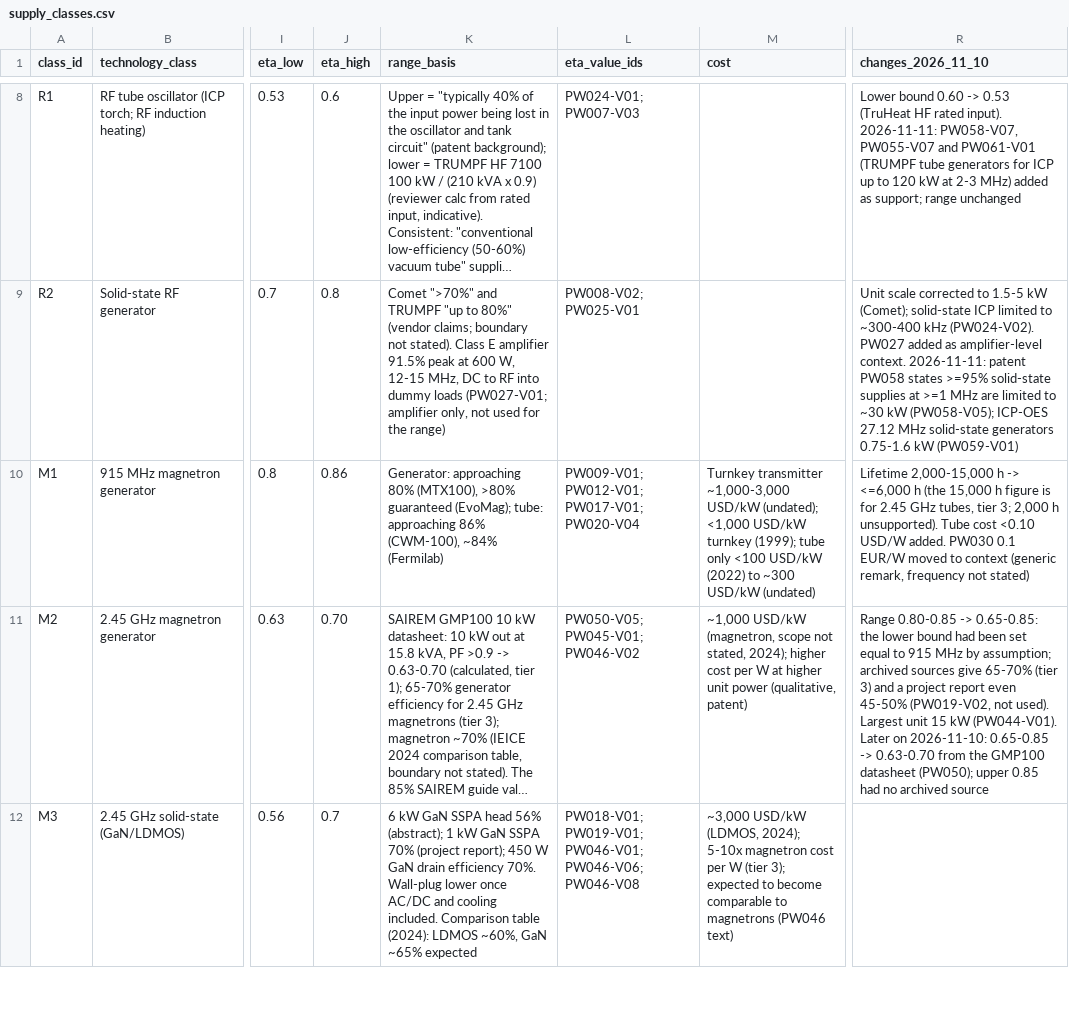
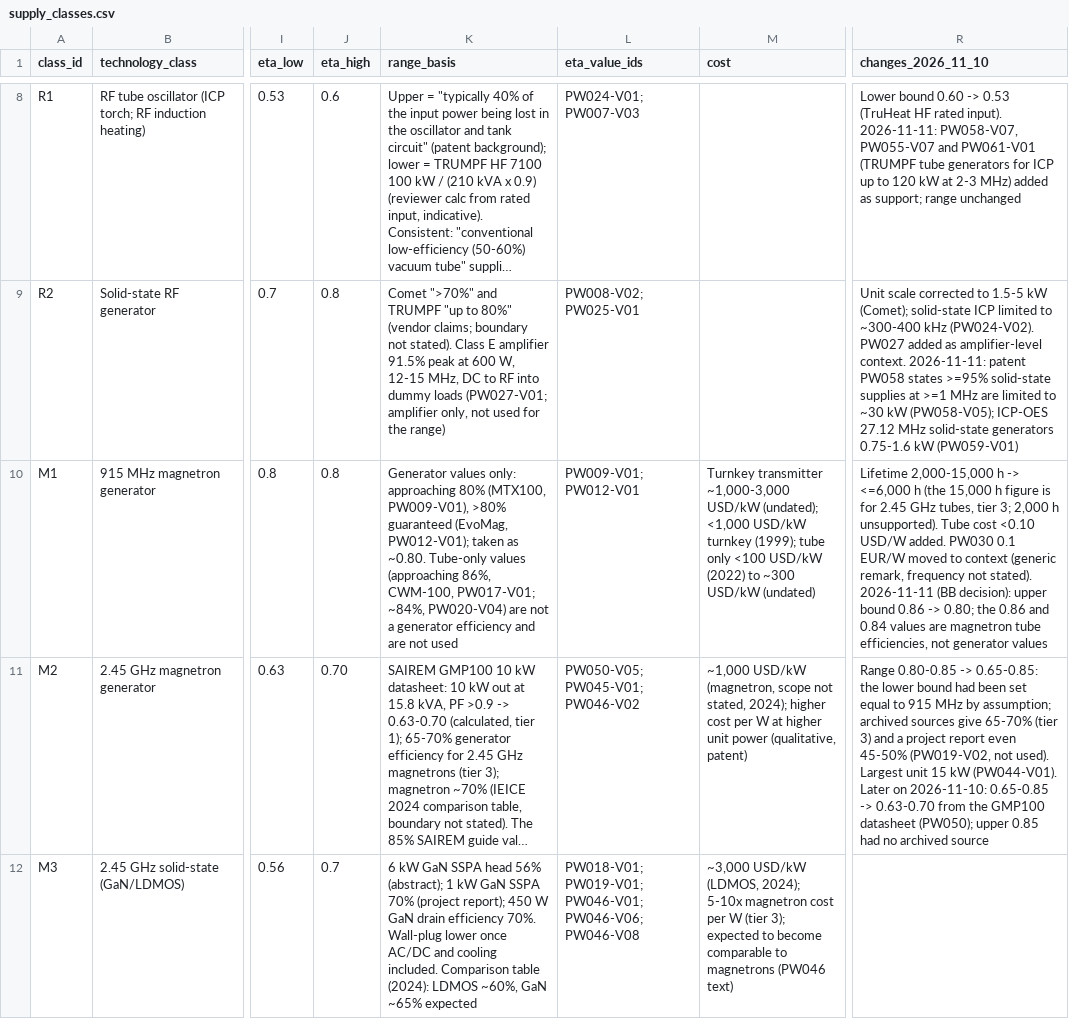
Before and after one commit to bulfinb/plasma-power-supply-constraints, a CSV file: power_systems/supply_classes.csv, drawn as a sheet; only a part is shown, gaps mark what is left out; long unchanged cells end in …; the diff names each change by its address in the sheet, - before the commit and + after, or states it on an @@ line.

Commit message:
Power systems: M1 efficiency from generator values only (~0.80); ignore manuscript/
M1 upper bound 0.86 was a magnetron tube value (PW017-V01, PW020-V04); M1
now rests on generator values PW009-V01 and PW012-V01. Wall basis, figures,
notes and check worksheet regenerated. manuscript/ drafts kept local.

```diff
--- a/power_systems/supply_classes.csv
+++ b/power_systems/supply_classes.csv
-J10 (eta_high): 0.86
+J10 (eta_high): 0.8
-K10 (range_basis): Generator: approaching 80% (MTX100), >80% guaranteed (EvoMag); tube: approaching 86% (CWM-100), ~84% (Fermilab)
+K10 (range_basis): Generator values only: approaching 80% (MTX100, PW009-V01), >80% guaranteed (EvoMag, PW012-V01); taken as ~0.80. Tube-only values (approaching 86%, CWM-100, PW017-V01; ~84%, PW020-V04) are not a generator efficiency and are not used
-L10 (eta_value_ids): PW009-V01; PW012-V01; PW017-V01; PW020-V04
+L10 (eta_value_ids): PW009-V01; PW012-V01
-R10 (changes_2026_11_10): …frequency not stated)
+R10 (changes_2026_11_10): …frequency not stated). 2026-11-11 (BB decision): upper bound 0.86 -> 0.80; the 0.86 and 0.84 values are magnetron tube efficiencies, not generator values
```
Also changed, not shown: power_systems/discharge_supply_map.csv, power_systems/figures/scaleup_wall_basis.csv, 13 other files.
